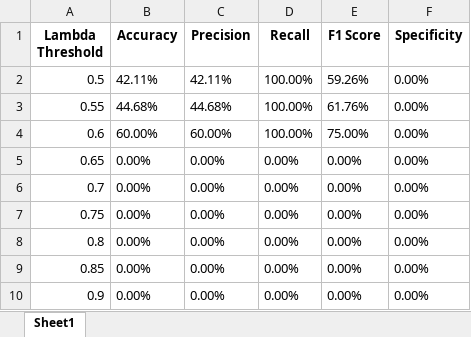
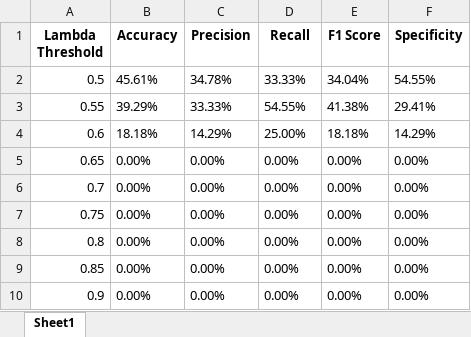
Before and after one commit to JaberQezelbash/FHR_Project, an Excel workbook: Codes/ML_models/Models/All_Results/RF_Results/Sliding_Window_Model/Lambda_Abstain_Results_Metrics_Fold_5.xlsx, sheet Sheet1, drawn as a sheet; values as stored, in another font and other column widths than the file's, no borders; the diff names each change by its address in the sheet, - before the commit and + after, or states it on an @@ line.

```diff
--- a/Codes/ML_models/Models/All_Results/RF_Results/Sliding_Window_Model/Lambda_Abstain_Results_Metrics_Fold_5.xlsx (sheet Sheet1)
+++ b/Codes/ML_models/Models/All_Results/RF_Results/Sliding_Window_Model/Lambda_Abstain_Results_Metrics_Fold_5.xlsx (sheet Sheet1)
-B2 (Accuracy): 42.11%
+B2 (Accuracy): 45.61%
-C2 (Precision): 42.11%
+C2 (Precision): 34.78%
-D2 (Recall): 100.00%
+D2 (Recall): 33.33%
-E2 (F1 Score): 59.26%
+E2 (F1 Score): 34.04%
-F2 (Specificity): 0.00%
+F2 (Specificity): 54.55%
-B3 (Accuracy): 44.68%
+B3 (Accuracy): 39.29%
-C3 (Precision): 44.68%
+C3 (Precision): 33.33%
-D3 (Recall): 100.00%
+D3 (Recall): 54.55%
-E3 (F1 Score): 61.76%
+E3 (F1 Score): 41.38%
-F3 (Specificity): 0.00%
+F3 (Specificity): 29.41%
-B4 (Accuracy): 60.00%
+B4 (Accuracy): 18.18%
-C4 (Precision): 60.00%
+C4 (Precision): 14.29%
-D4 (Recall): 100.00%
+D4 (Recall): 25.00%
-E4 (F1 Score): 75.00%
+E4 (F1 Score): 18.18%
-F4 (Specificity): 0.00%
+F4 (Specificity): 14.29%
```
Also changed, not shown: Codes/ML_models/Models/All_Results/RF_Results/Sliding_Window_Model/Average_Metrics_Per_Lambda.xlsx, Codes/ML_models/Models/All_Results/RF_Results/Sliding_Window_Model/Lambda_Abstain_Results_Metrics_Fold_2.xlsx, 33 other files.
